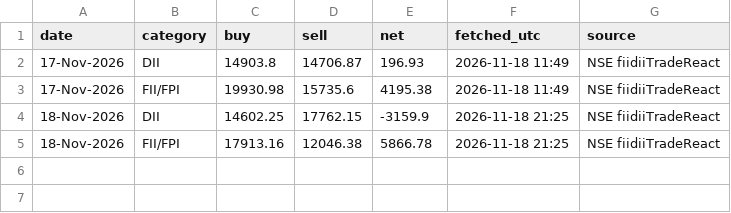
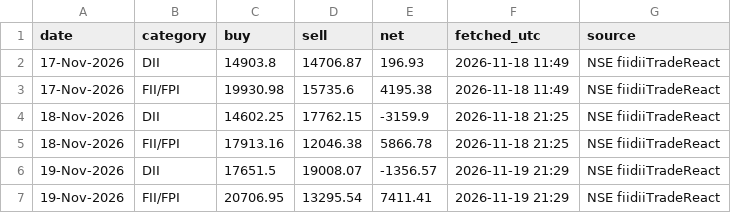
Before and after one commit to WisedDonkey/flow-data, a CSV file: fii_dii.csv, drawn as a sheet.

Commit message:
update FII/DII data

```diff
--- a/fii_dii.csv
+++ b/fii_dii.csv
@@ -5 +5,3 @@ date,category,buy,sell,net,fetched_utc,source
 18-Nov-2026,FII/FPI,17913.16,12046.38,5866.78,2026-11-18 21:25,NSE fiidiiTradeReact
+19-Nov-2026,DII,17651.5,19008.07,-1356.57,2026-11-19 21:29,NSE fiidiiTradeReact
+19-Nov-2026,FII/FPI,20706.95,13295.54,7411.41,2026-11-19 21:29,NSE fiidiiTradeReact
```
